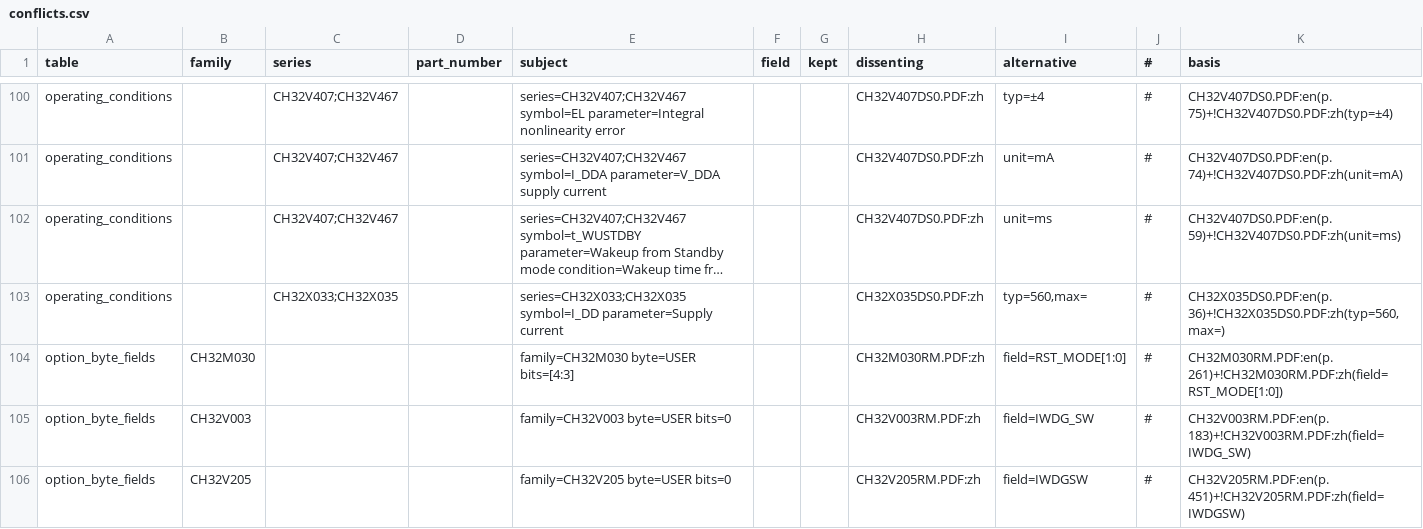
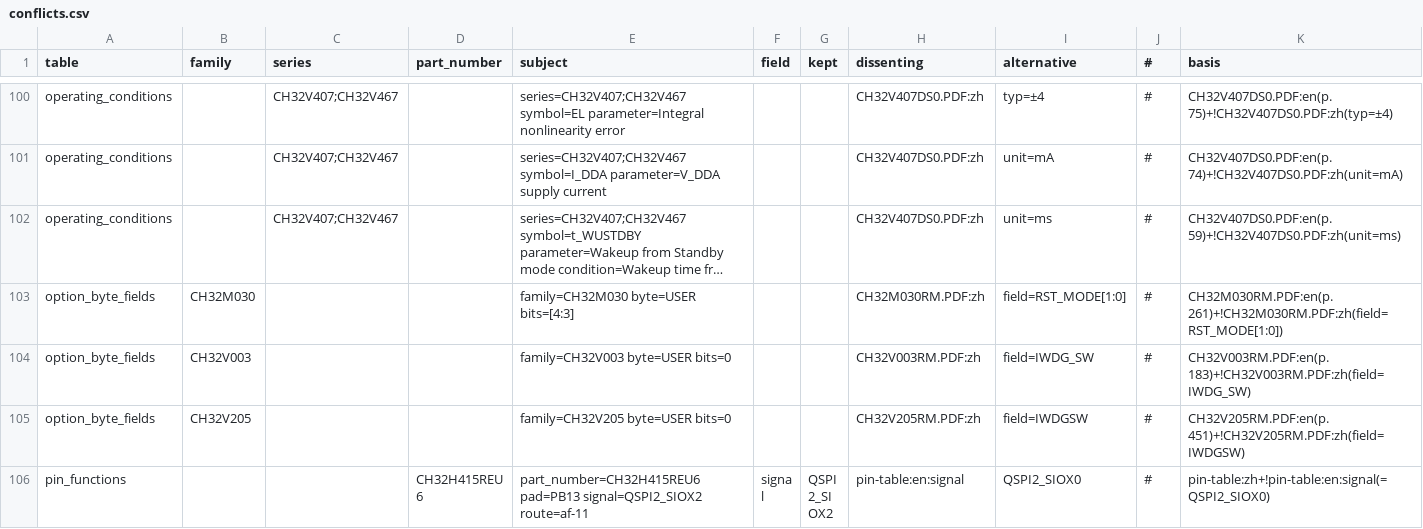
Before and after one commit to ch32-riscv-ug/ch32-device-data, a CSV file: index/conflicts.csv, drawn as a sheet; only a part is shown, gaps mark what is left out; the shorter side is filled out with more unchanged rows; long unchanged cells end in …; the diff names each change by its address in the sheet, - before the commit and + after, or states it on an @@ line.

```diff
--- a/index/conflicts.csv
+++ b/index/conflicts.csv
-row 103: operating_conditions |  | CH32X033;CH32X035 |  | series=CH32X033;CH32X035 symbol=I_DD parameter=Supply current |  |  | CH32X035DS0.PDF:zh | typ=560,max= | # | CH32X035DS0.PDF:en(p.36)+!CH32X035DS0.PDF:zh(typ=560,max=)
```
Also changed, not shown: catalog/products.csv, curated/errata.csv, 13 other files.
